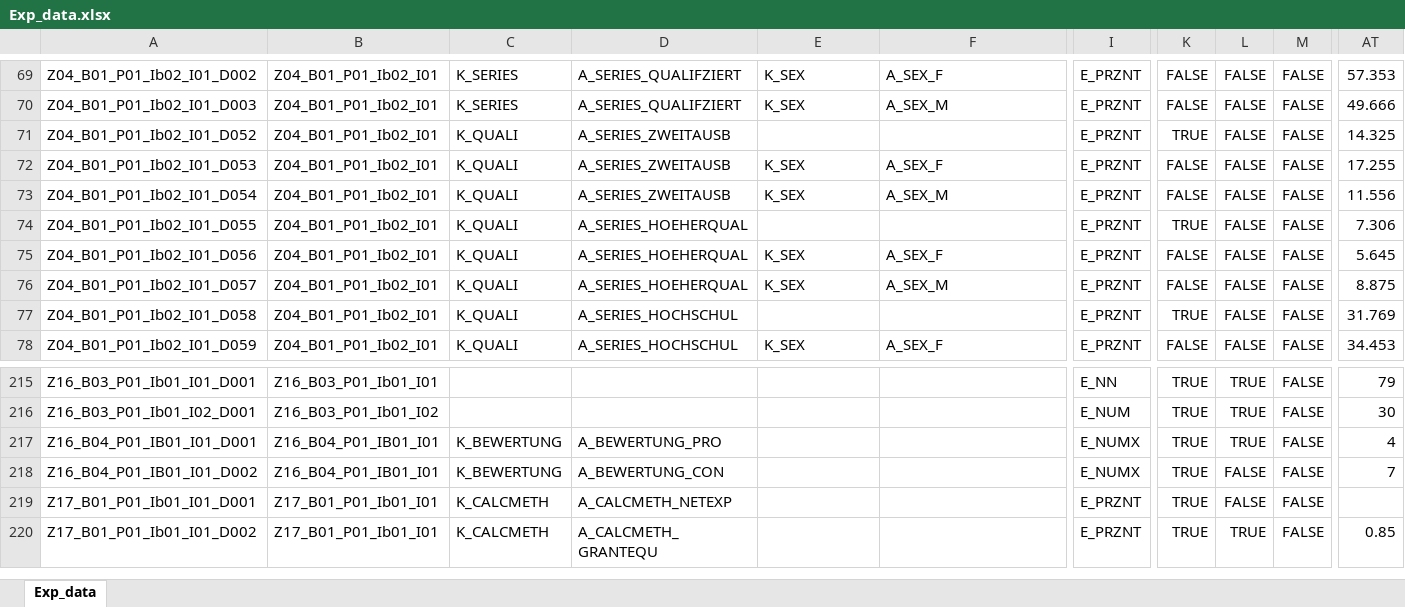
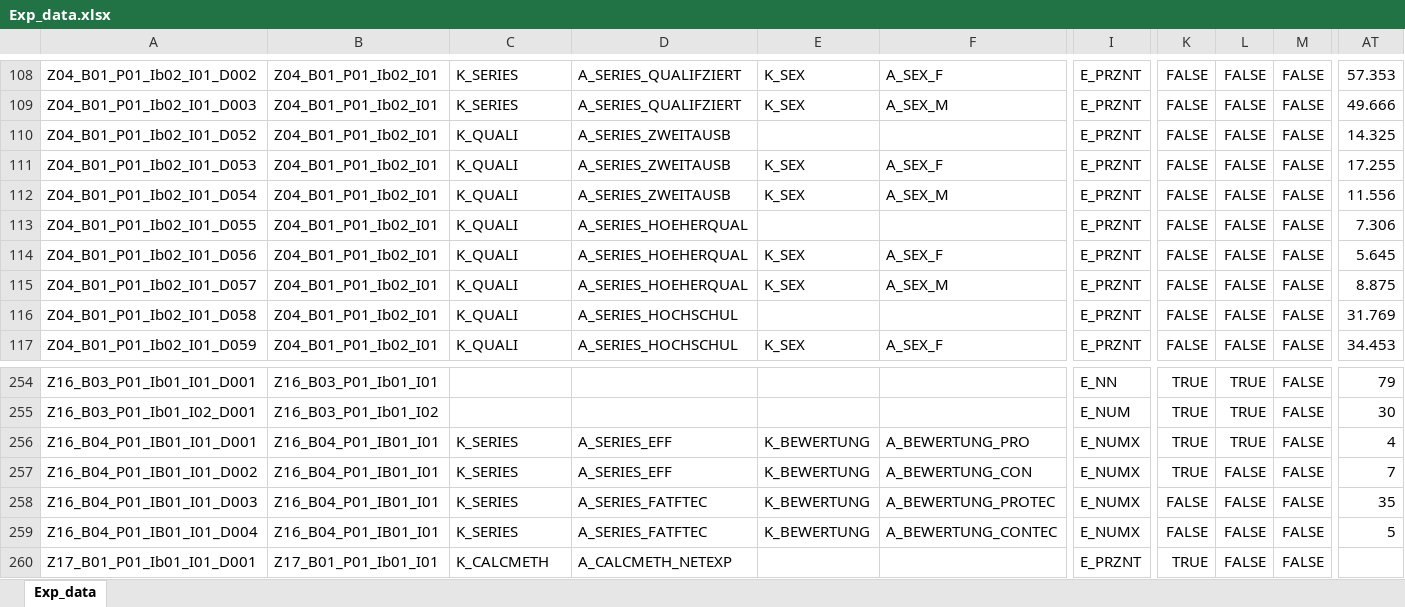
Before and after one commit to DnsUpgradeEnvironment/transfer, an Excel workbook: Exp_data.xlsx, sheet Exp_data, drawn as a sheet; only a part is shown, gaps mark what is left out; the shorter side is filled out with more unchanged rows; values as stored, in another font and other column widths than the file's, no borders; addresses are those after the commit; rows hold the shown columns only; the diff covers the shown part only; the diff names each change by its address in the sheet, - before the commit and + after, or states it on an @@ line.

```diff
--- a/Exp_data.xlsx (sheet Exp_data)
+++ b/Exp_data.xlsx (sheet Exp_data)
-K110: TRUE
+K110: FALSE
-K113: TRUE
+K113: FALSE
-K116: TRUE
+K116: FALSE
-C256:C257: K_BEWERTUNG
+C256:C257: K_SERIES
-D256: A_BEWERTUNG_PRO
+D256: A_SERIES_EFF
-E256:E257: (empty)
+E256:E257: K_BEWERTUNG
-F256: (empty)
+F256: A_BEWERTUNG_PRO
-D257: A_BEWERTUNG_CON
+D257: A_SERIES_EFF
-F257: (empty)
+F257: A_BEWERTUNG_CON
+row 258: Z16_B04_P01_IB01_I01_D003 | Z16_B04_P01_IB01_I01 | K_SERIES | A_SERIES_FATFTEC | K_BEWERTUNG | A_BEWERTUNG_PROTEC | E_NUMX | FALSE | FALSE | FALSE | 35
+row 259: Z16_B04_P01_IB01_I01_D004 | Z16_B04_P01_IB01_I01 | K_SERIES | A_SERIES_FATFTEC | K_BEWERTUNG | A_BEWERTUNG_CONTEC | E_NUMX | FALSE | FALSE | FALSE | 5
```
Also changed, not shown: 39 added rows elsewhere in this sheet, Dic_Disagg_Ausprägungen.xlsx, Dic_Disagg_Kategorien.xlsx, 11 other files.
